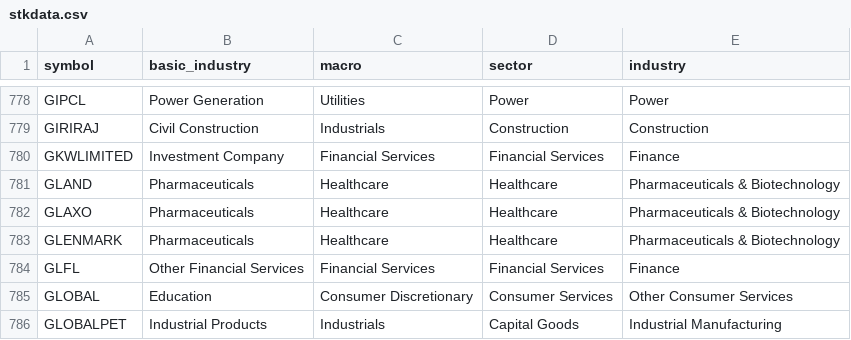
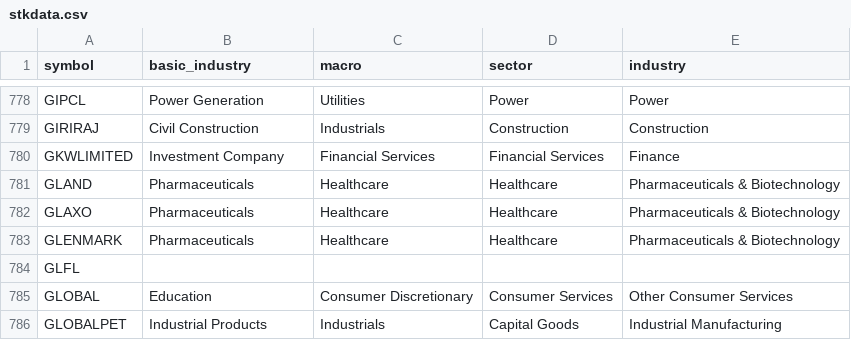
Before and after one commit to nikunjbaheti/NSE-Insider-Trading, a CSV file: stkdata.csv, drawn as a sheet; only a part is shown, gaps mark what is left out.

```diff
--- a/stkdata.csv
+++ b/stkdata.csv
@@ -783,3 +783,3 @@ GLAXO,Pharmaceuticals,Healthcare,Healthcare,Pharmaceuticals & Biotechnology
 GLENMARK,Pharmaceuticals,Healthcare,Healthcare,Pharmaceuticals & Biotechnology
-GLFL,Other Financial Services,Financial Services,Financial Services,Finance
+GLFL,,,,
 GLOBAL,Education,Consumer Discretionary,Consumer Services,Other Consumer Services
```
